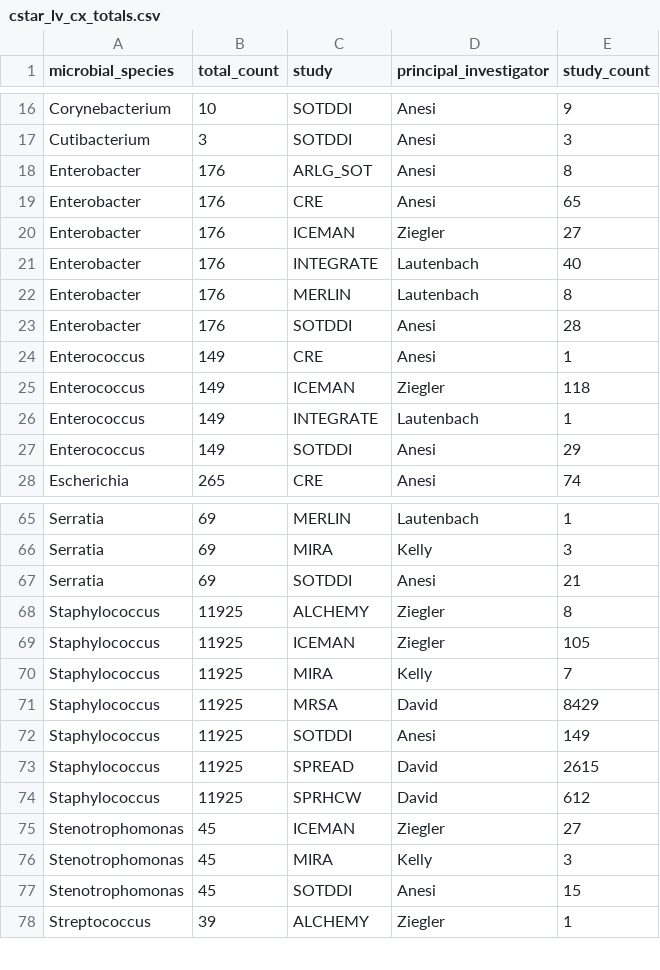
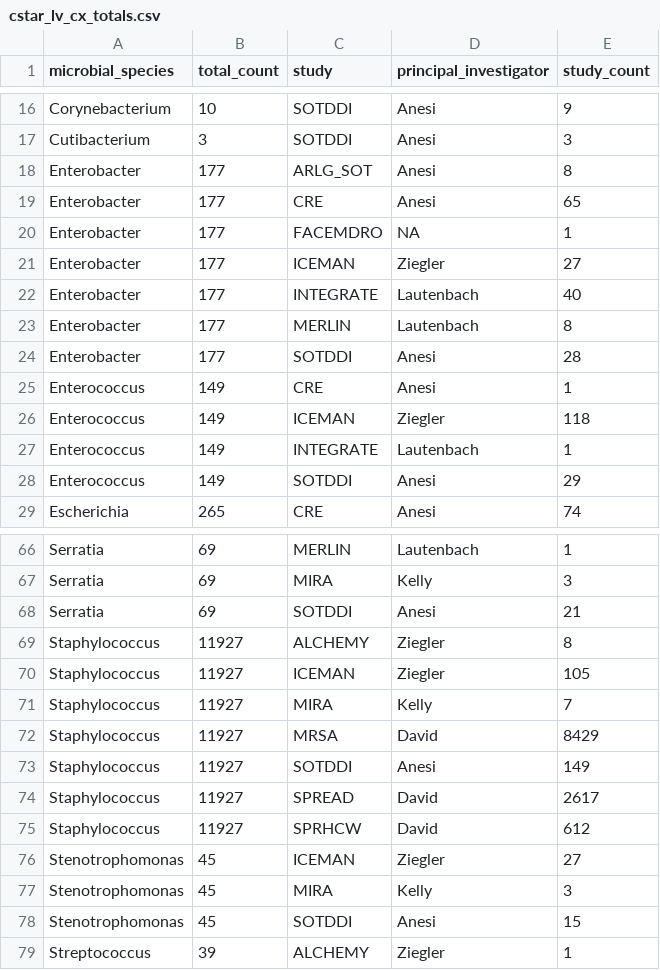
Before and after one commit to bjklab/motionlab-site, a CSV file: data_cstar/cstar_lv_cx_totals.csv, drawn as a sheet; only a part is shown, gaps mark what is left out.

```diff
--- a/data_cstar/cstar_lv_cx_totals.csv
+++ b/data_cstar/cstar_lv_cx_totals.csv
@@ -17,8 +17,9 @@ Corynebacterium,10,SOTDDI,Anesi,9
 Cutibacterium,3,SOTDDI,Anesi,3
-Enterobacter,176,ARLG_SOT,Anesi,8
-Enterobacter,176,CRE,Anesi,65
-Enterobacter,176,ICEMAN,Ziegler,27
-Enterobacter,176,INTEGRATE,Lautenbach,40
-Enterobacter,176,MERLIN,Lautenbach,8
-Enterobacter,176,SOTDDI,Anesi,28
+Enterobacter,177,ARLG_SOT,Anesi,8
+Enterobacter,177,CRE,Anesi,65
+Enterobacter,177,FACEMDRO,NA,1
+Enterobacter,177,ICEMAN,Ziegler,27
+Enterobacter,177,INTEGRATE,Lautenbach,40
+Enterobacter,177,MERLIN,Lautenbach,8
+Enterobacter,177,SOTDDI,Anesi,28
 Enterococcus,149,CRE,Anesi,1
@@ -67,9 +68,9 @@ Serratia,69,MIRA,Kelly,3
 Serratia,69,SOTDDI,Anesi,21
-Staphylococcus,11925,ALCHEMY,Ziegler,8
-Staphylococcus,11925,ICEMAN,Ziegler,105
-Staphylococcus,11925,MIRA,Kelly,7
-Staphylococcus,11925,MRSA,David,8429
-Staphylococcus,11925,SOTDDI,Anesi,149
-Staphylococcus,11925,SPREAD,David,2615
-Staphylococcus,11925,SPRHCW,David,612
+Staphylococcus,11927,ALCHEMY,Ziegler,8
+Staphylococcus,11927,ICEMAN,Ziegler,105
+Staphylococcus,11927,MIRA,Kelly,7
+Staphylococcus,11927,MRSA,David,8429
+Staphylococcus,11927,SOTDDI,Anesi,149
+Staphylococcus,11927,SPREAD,David,2617
+Staphylococcus,11927,SPRHCW,David,612
 Stenotrophomonas,45,ICEMAN,Ziegler,27
```
Also changed, not shown: data_cstar/cstar_lv_raw_specimen_totals.csv, data_cstar/spaceman/study_specimen_totals_spaceman.csv, 38 other files.
